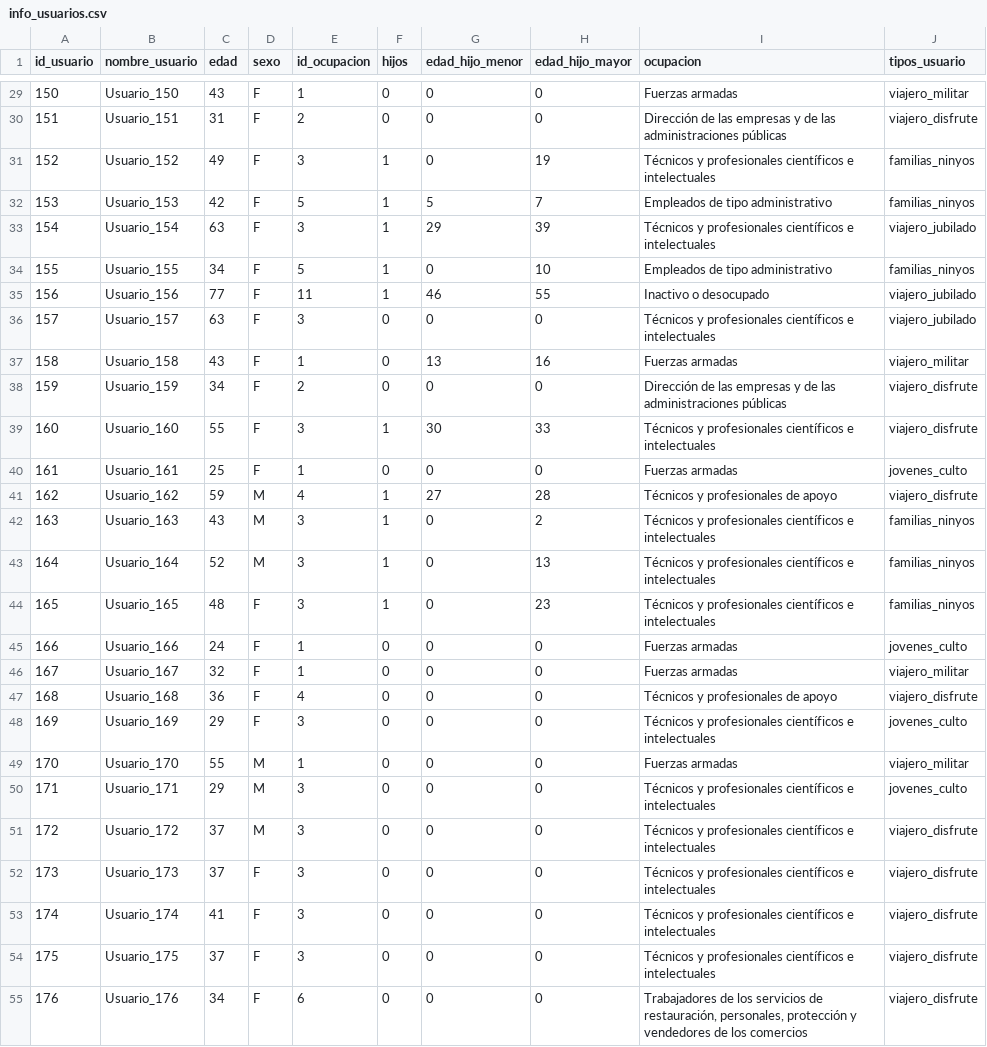
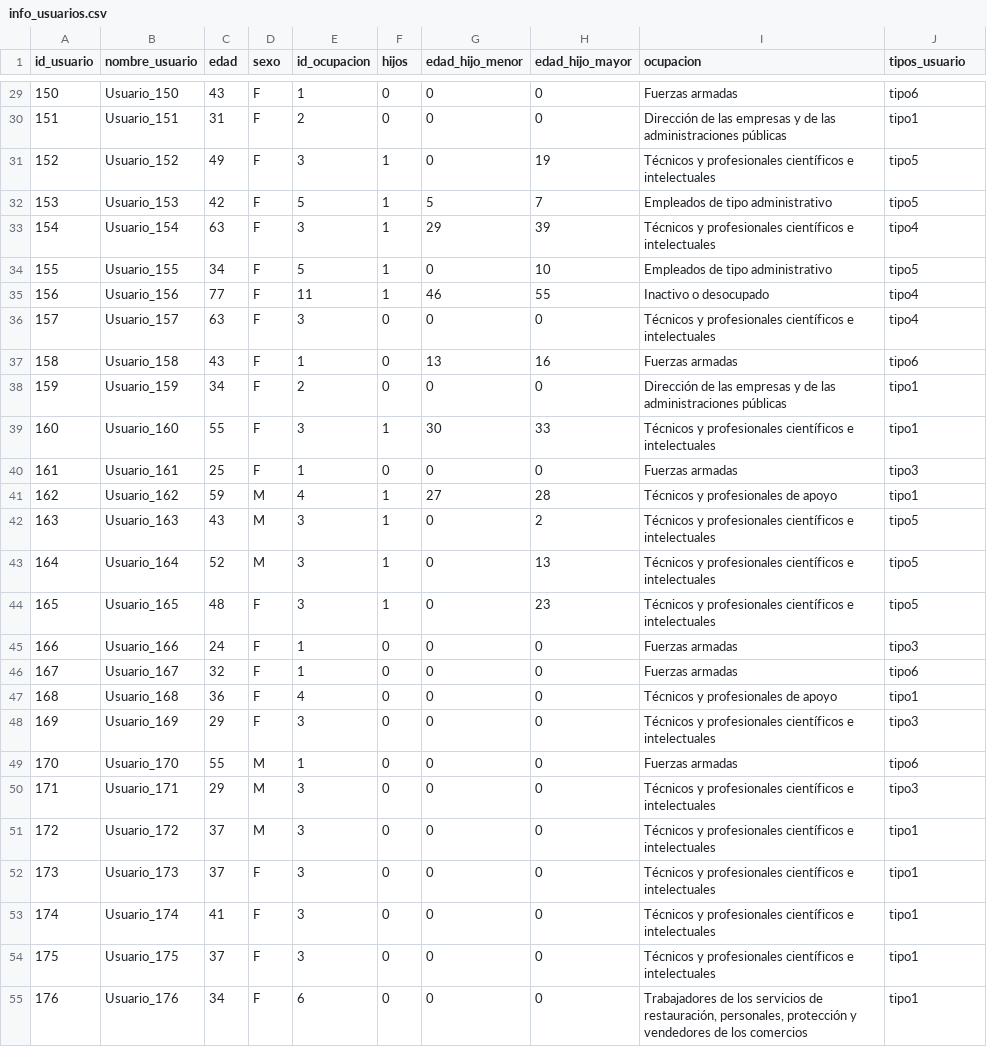
Before and after one commit to adrianachustvendrell/recommendation-systems, a CSV file: data/info_usuarios.csv, drawn as a sheet; only a part is shown, gaps mark what is left out; the diff covers the shown part only.

Commit message:
update tipos_usuario and an image

```diff
--- a/data/info_usuarios.csv
+++ b/data/info_usuarios.csv
@@ -29,27 +29,27 @@ id_usuario,nombre_usuario,edad,sexo,id_ocupacion,hijos,edad_hijo_menor,edad_hijo
-150,Usuario_150,43,F,1,0,0,0,Fuerzas armadas,viajero_militar
-151,Usuario_151,31,F,2,0,0,0,Dirección de las empresas y de las administraciones públicas,viajero_disfrute
-152,Usuario_152,49,F,3,1,0,19,Técnicos y profesionales científicos e intelectuales,familias_ninyos
-153,Usuario_153,42,F,5,1,5,7,Empleados de tipo administrativo,familias_ninyos
-154,Usuario_154,63,F,3,1,29,39,Técnicos y profesionales científicos e intelectuales,viajero_jubilado
-155,Usuario_155,34,F,5,1,0,10,Empleados de tipo administrativo,familias_ninyos
-156,Usuario_156,77,F,11,1,46,55,Inactivo o desocupado,viajero_jubilado
-157,Usuario_157,63,F,3,0,0,0,Técnicos y profesionales científicos e intelectuales,viajero_jubilado
-158,Usuario_158,43,F,1,0,13,16,Fuerzas armadas,viajero_militar
-159,Usuario_159,34,F,2,0,0,0,Dirección de las empresas y de las administraciones públicas,viajero_disfrute
-160,Usuario_160,55,F,3,1,30,33,Técnicos y profesionales científicos e intelectuales,viajero_disfrute
-161,Usuario_161,25,F,1,0,0,0,Fuerzas armadas,jovenes_culto
-162,Usuario_162,59,M,4,1,27,28,Técnicos y profesionales de apoyo,viajero_disfrute
-163,Usuario_163,43,M,3,1,0,2,Técnicos y profesionales científicos e intelectuales,familias_ninyos
-164,Usuario_164,52,M,3,1,0,13,Técnicos y profesionales científicos e intelectuales,familias_ninyos
-165,Usuario_165,48,F,3,1,0,23,Técnicos y profesionales científicos e intelectuales,familias_ninyos
-166,Usuario_166,24,F,1,0,0,0,Fuerzas armadas,jovenes_culto
-167,Usuario_167,32,F,1,0,0,0,Fuerzas armadas,viajero_militar
-168,Usuario_168,36,F,4,0,0,0,Técnicos y profesionales de apoyo,viajero_disfrute
-169,Usuario_169,29,F,3,0,0,0,Técnicos y profesionales científicos e intelectuales,jovenes_culto
-170,Usuario_170,55,M,1,0,0,0,Fuerzas armadas,viajero_militar
-171,Usuario_171,29,M,3,0,0,0,Técnicos y profesionales científicos e intelectuales,jovenes_culto
-172,Usuario_172,37,M,3,0,0,0,Técnicos y profesionales científicos e intelectuales,viajero_disfrute
-173,Usuario_173,37,F,3,0,0,0,Técnicos y profesionales científicos e intelectuales,viajero_disfrute
-174,Usuario_174,41,F,3,0,0,0,Técnicos y profesionales científicos e intelectuales,viajero_disfrute
-175,Usuario_175,37,F,3,0,0,0,Técnicos y profesionales científicos e intelectuales,viajero_disfrute
-176,Usuario_176,34,F,6,0,0,0,"Trabajadores de los servicios de restauración, personales, protección y vendedores de los comercios",viajero_disfrute
+150,Usuario_150,43,F,1,0,0,0,Fuerzas armadas,tipo6
+151,Usuario_151,31,F,2,0,0,0,Dirección de las empresas y de las administraciones públicas,tipo1
+152,Usuario_152,49,F,3,1,0,19,Técnicos y profesionales científicos e intelectuales,tipo5
+153,Usuario_153,42,F,5,1,5,7,Empleados de tipo administrativo,tipo5
+154,Usuario_154,63,F,3,1,29,39,Técnicos y profesionales científicos e intelectuales,tipo4
+155,Usuario_155,34,F,5,1,0,10,Empleados de tipo administrativo,tipo5
+156,Usuario_156,77,F,11,1,46,55,Inactivo o desocupado,tipo4
+157,Usuario_157,63,F,3,0,0,0,Técnicos y profesionales científicos e intelectuales,tipo4
+158,Usuario_158,43,F,1,0,13,16,Fuerzas armadas,tipo6
+159,Usuario_159,34,F,2,0,0,0,Dirección de las empresas y de las administraciones públicas,tipo1
+160,Usuario_160,55,F,3,1,30,33,Técnicos y profesionales científicos e intelectuales,tipo1
+161,Usuario_161,25,F,1,0,0,0,Fuerzas armadas,tipo3
+162,Usuario_162,59,M,4,1,27,28,Técnicos y profesionales de apoyo,tipo1
+163,Usuario_163,43,M,3,1,0,2,Técnicos y profesionales científicos e intelectuales,tipo5
+164,Usuario_164,52,M,3,1,0,13,Técnicos y profesionales científicos e intelectuales,tipo5
+165,Usuario_165,48,F,3,1,0,23,Técnicos y profesionales científicos e intelectuales,tipo5
+166,Usuario_166,24,F,1,0,0,0,Fuerzas armadas,tipo3
+167,Usuario_167,32,F,1,0,0,0,Fuerzas armadas,tipo6
+168,Usuario_168,36,F,4,0,0,0,Técnicos y profesionales de apoyo,tipo1
+169,Usuario_169,29,F,3,0,0,0,Técnicos y profesionales científicos e intelectuales,tipo3
+170,Usuario_170,55,M,1,0,0,0,Fuerzas armadas,tipo6
+171,Usuario_171,29,M,3,0,0,0,Técnicos y profesionales científicos e intelectuales,tipo3
+172,Usuario_172,37,M,3,0,0,0,Técnicos y profesionales científicos e intelectuales,tipo1
+173,Usuario_173,37,F,3,0,0,0,Técnicos y profesionales científicos e intelectuales,tipo1
+174,Usuario_174,41,F,3,0,0,0,Técnicos y profesionales científicos e intelectuales,tipo1
+175,Usuario_175,37,F,3,0,0,0,Técnicos y profesionales científicos e intelectuales,tipo1
+176,Usuario_176,34,F,6,0,0,0,"Trabajadores de los servicios de restauración, personales, protección y vendedores de los comercios",tipo1
```
Also changed, not shown: 31 edited cells elsewhere in this file, 4 other files.
